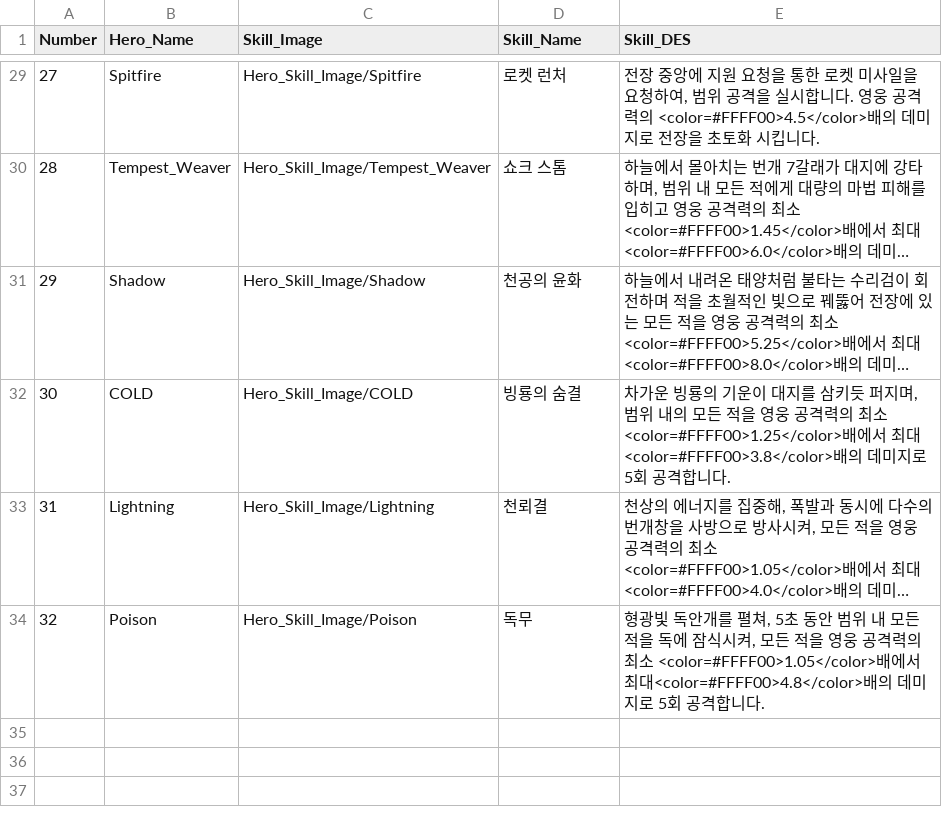
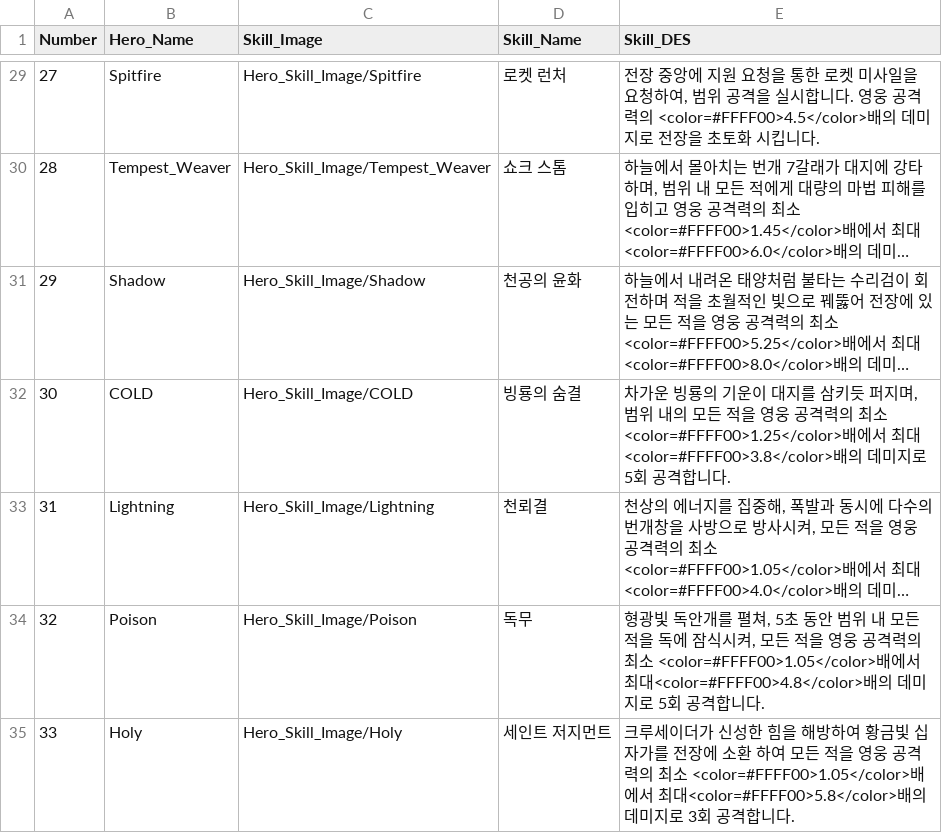
Before and after one commit to HOONSTREAM/Unity_IDLE_Game_Project, a CSV file: Assets/Resources/Datas/Hero_Skill.csv, drawn as a sheet; only a part is shown, gaps mark what is left out; long unchanged cells end in ….

```diff
--- a/Assets/Resources/Datas/Hero_Skill.csv
+++ b/Assets/Resources/Datas/Hero_Skill.csv
@@ -34 +34,2 @@ Number,Hero_Name,Skill_Image,Skill_Name,Skill_DES
 32,Poison,Hero_Skill_Image/Poison,독무,"형광빛 독안개를 펼쳐, 5초 동안 범위 내 모든 적을 독에 잠식시켜, 모든 적을 영웅 공격력의 최소 <color=#FFFF00>1.05</color>배에서 최대<color=#FFFF00>4.8</color>배의 데미지로 5회 공격합니다."
+33,Holy,Hero_Skill_Image/Holy,세인트 저지먼트,크루세이더가 신성한 힘을 해방하여 황금빛 십자가를 전장에 소환 하여 모든 적을 영웅 공격력의 최소 <color=#FFFF00>1.05</color>배에서 최대<color=#FFFF00>5.8</color>배의 데미지로 3회 공격합니다.
```
Also changed, not shown: Assets/Resources/Datas/Hero_DES.csv, 44 other files.
